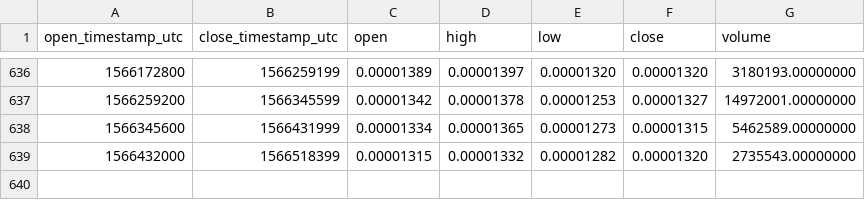
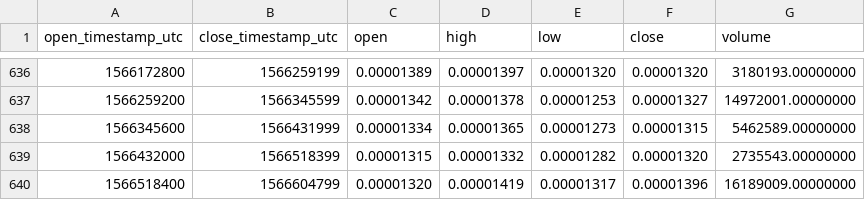
Before and after one commit to cryptobigbro/binance-FUELETH, a CSV file: binance-FUELETH-1d.csv, drawn as a sheet; only a part is shown, gaps mark what is left out; the diff names each change by its address in the sheet, - before the commit and + after, or states it on an @@ line.

Commit message:
Update OHLCV data.

```diff
--- a/binance-FUELETH-1d.csv
+++ b/binance-FUELETH-1d.csv
+row 640: 1566518400 | 1566604799 | 0.00001320 | 0.00001419 | 0.00001317 | 0.00001396 | 16189009.00000000
```
Also changed, not shown: 1 other file.
